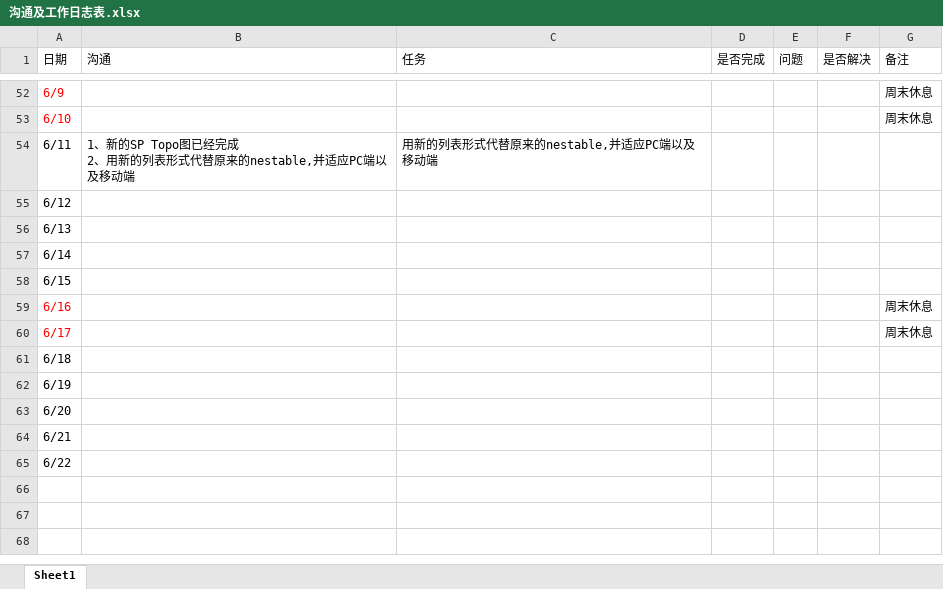
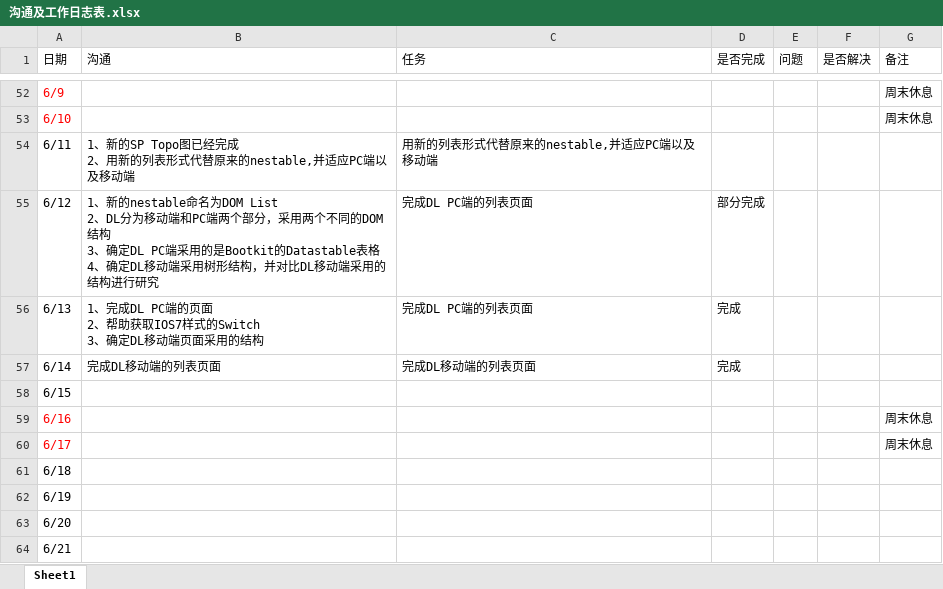
Before and after one commit to Bruce-zxy/zhonghua-backend, an Excel workbook: cg/沟通及工作日志表.xlsx, sheet Sheet1, drawn as a sheet; only a part is shown, gaps mark what is left out; the shorter side is filled out with more unchanged rows; values as stored, in another font and other column widths than the file's, no borders; table styles not drawn; ↵ is a line break in a cell; the diff names each change by its address in the sheet, - before the commit and + after, or states it on an @@ line.

Commit message:
update work log

```diff
--- a/cg/沟通及工作日志表.xlsx (sheet Sheet1)
+++ b/cg/沟通及工作日志表.xlsx (sheet Sheet1)
-B55 (沟通): (empty)
+B55 (沟通): 1、新的nestable命名为DOM List ↵ 2、DL分为移动端和PC端两个部分，采用两个不同的DOM结构 ↵ 3、确定DL PC端采用的是Bootkit的Datastable表格 ↵ 4、确定DL移动端采用树形结构，并对比DL移动端采用的结构进行研究
-C55:C56 (任务): (empty)
+C55:C56 (任务): 完成DL PC端的列表页面
-D55 (是否完成): (empty)
+D55 (是否完成): 部分完成
-B56 (沟通): (empty)
+B56 (沟通): 1、完成DL PC端的页面 ↵ 2、帮助获取IOS7样式的Switch ↵ 3、确定DL移动端页面采用的结构
-D56:D57 (是否完成): (empty)
+D56:D57 (是否完成): 完成
-B57 (沟通): (empty)
+B57 (沟通): 完成DL移动端的列表页面
-C57 (任务): (empty)
+C57 (任务): 完成DL移动端的列表页面
```
